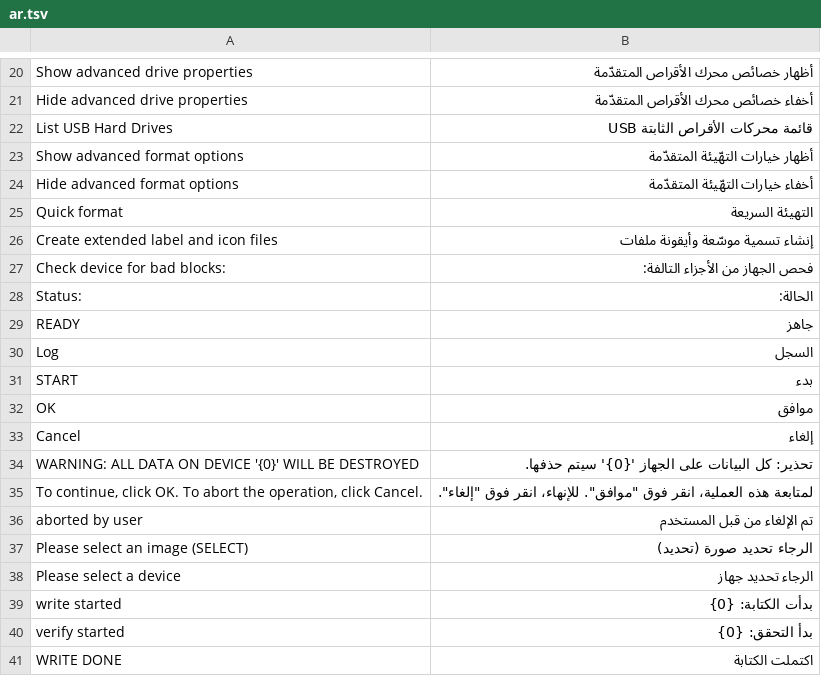
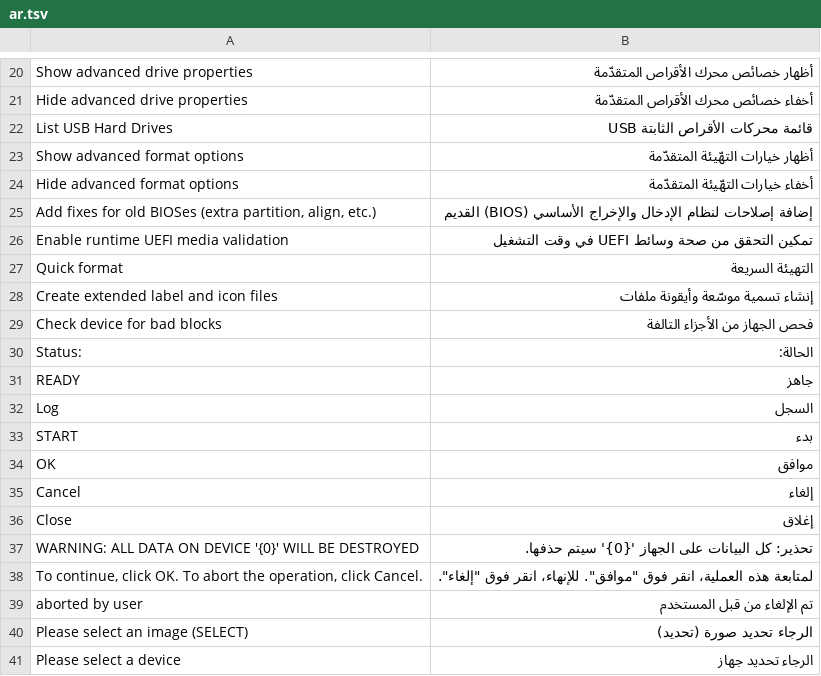
Before and after one commit to dorit33/flashcraft, a TSV file: crates/ui-egui/src/i18n/ar.tsv, drawn as a sheet; only a part is shown, gaps mark what is left out; the shorter side is filled out with more unchanged rows.

```diff
--- a/crates/ui-egui/src/i18n/ar.tsv
+++ b/crates/ui-egui/src/i18n/ar.tsv
@@ -24,5 +24,7 @@ Show advanced format options	أظهار خيارات التهّيئة المتق
 Hide advanced format options	أخفاء خيارات التهّيئة المتقدّمة
+Add fixes for old BIOSes (extra partition, align, etc.)	إضافة إصلاحات لنظام الإدخال والإخراج الأساسي (BIOS) القديم
+Enable runtime UEFI media validation	تمكين التحقق من صحة وسائط UEFI في وقت التشغيل
 Quick format	التهيئة السريعة
 Create extended label and icon files	إنشاء تسمية موسّعة وأيقونة ملفات
-Check device for bad blocks:	فحص الجهاز من الأجزاء التالفة:
+Check device for bad blocks	فحص الجهاز من الأجزاء التالفة
 Status:	الحالة:
@@ -33,2 +35,3 @@ OK	موافق
 Cancel	إلغاء
+Close	إغلاق
 WARNING: ALL DATA ON DEVICE '{0}' WILL BE DESTROYED	تحذير: كل البيانات على الجهاز '{0}' سيتم حذفها.
```
Also changed, not shown: crates/ui-egui/src/i18n/bg.tsv, crates/ui-egui/src/i18n/el.tsv, 37 other files.
